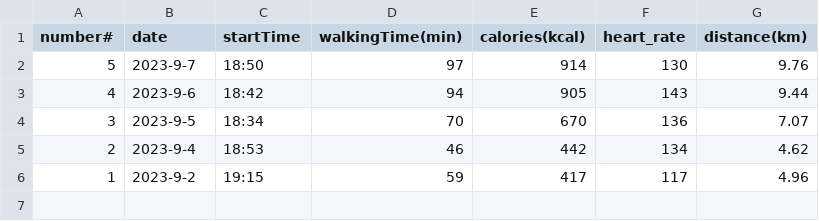
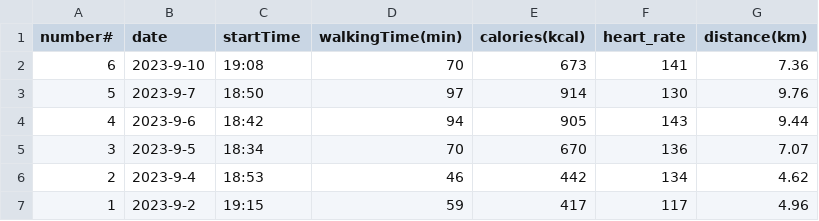
Before and after one commit to mrlu997/workout, a CSV file: walking2023.csv, drawn as a sheet.

Commit message:
Update walking2023.csv

```diff
--- a/walking2023.csv
+++ b/walking2023.csv
@@ -1,2 +1,3 @@
 number#,date,startTime,walkingTime(min),calories(kcal),heart_rate,distance(km)
+6,2023-9-10,19:08,70,673,141,7.36
 5,2023-9-7,18:50,97,914,130,9.76
```
